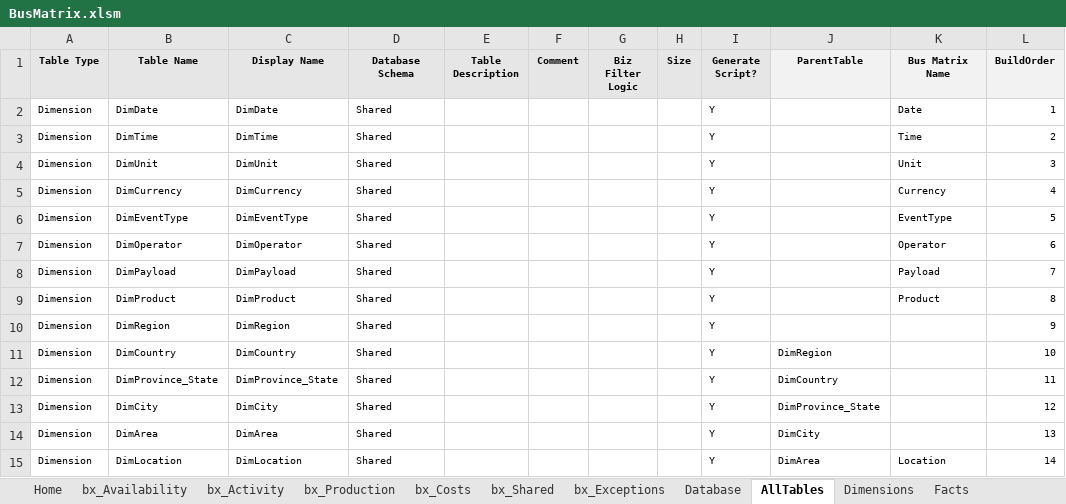
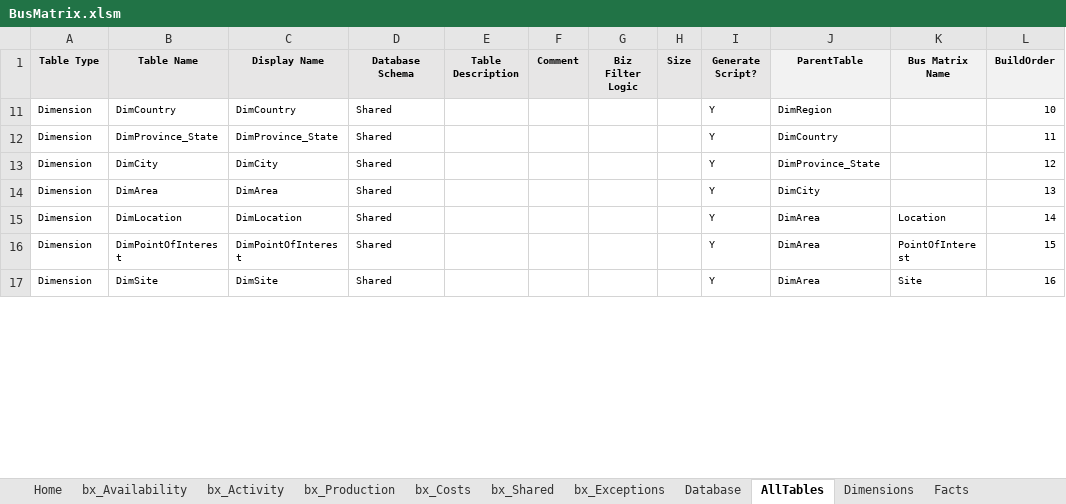
Before and after one commit to AphelionSoftware/DataLoadFrameworks, an Excel workbook: BusMatrixToDBSchema/BusMatrix.xlsm, sheet AllTables, drawn as a sheet; only a part is shown; the shorter side is filled out with more unchanged rows; values as stored, in another font and other column widths than the file's, no borders; the diff covers the shown part only; the diff names each change by its address in the sheet, - before the commit and + after, or states it on an @@ line.

```diff
--- a/BusMatrixToDBSchema/BusMatrix.xlsm (sheet AllTables)
+++ b/BusMatrixToDBSchema/BusMatrix.xlsm (sheet AllTables)
@@ row 2 hidden: Dimension | DimDate | DimDate | Shared |  |  |  |  | Y |  | Date | 1 @@
@@ row 3 hidden: Dimension | DimTime | DimTime | Shared |  |  |  |  | Y |  | Time | 2 @@
@@ row 4 hidden: Dimension | DimUnit | DimUnit | Shared |  |  |  |  | Y |  | Unit | 3 @@
@@ row 5 hidden: Dimension | DimCurrency | DimCurrency | Shared |  |  |  |  | Y |  | Currency | 4 @@
@@ row 6 hidden: Dimension | DimEventType | DimEventType | Shared |  |  |  |  | Y |  | EventType | 5 @@
@@ row 7 hidden: Dimension | DimOperator | DimOperator | Shared |  |  |  |  | Y |  | Operator | 6 @@
@@ row 8 hidden: Dimension | DimPayload | DimPayload | Shared |  |  |  |  | Y |  | Payload | 7 @@
@@ row 9 hidden: Dimension | DimProduct | DimProduct | Shared |  |  |  |  | Y |  | Product | 8 @@
@@ row 10 hidden: Dimension | DimRegion | DimRegion | Shared |  |  |  |  | Y |  |  | 9 @@
```
Also changed, not shown: 38 hidden or unhidden rows and 2 edited cells elsewhere in this sheet, sheet Dimensions, charts or pictures.
